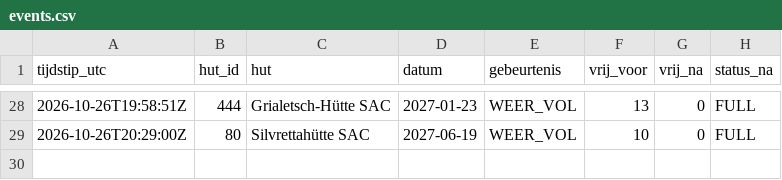
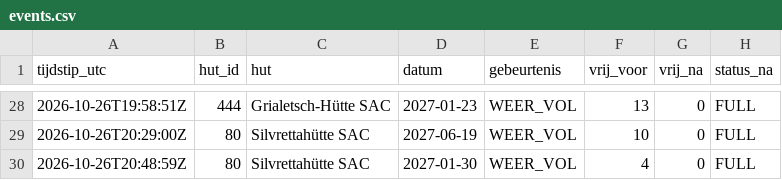
Before and after one commit to A28zesletters/hutradar, a CSV file: data/events.csv, drawn as a sheet; only a part is shown, gaps mark what is left out.

```diff
--- a/data/events.csv
+++ b/data/events.csv
@@ -29 +29,2 @@ tijdstip_utc,hut_id,hut,datum,gebeurtenis,vrij_voor,vrij_na,status_na
 2026-10-26T20:29:00Z,80,Silvrettahütte SAC,2027-06-19,WEER_VOL,10,0,FULL
+2026-10-26T20:48:59Z,80,Silvrettahütte SAC,2027-01-30,WEER_VOL,4,0,FULL
```
Also changed, not shown: data/runs.csv, 2 other files.
